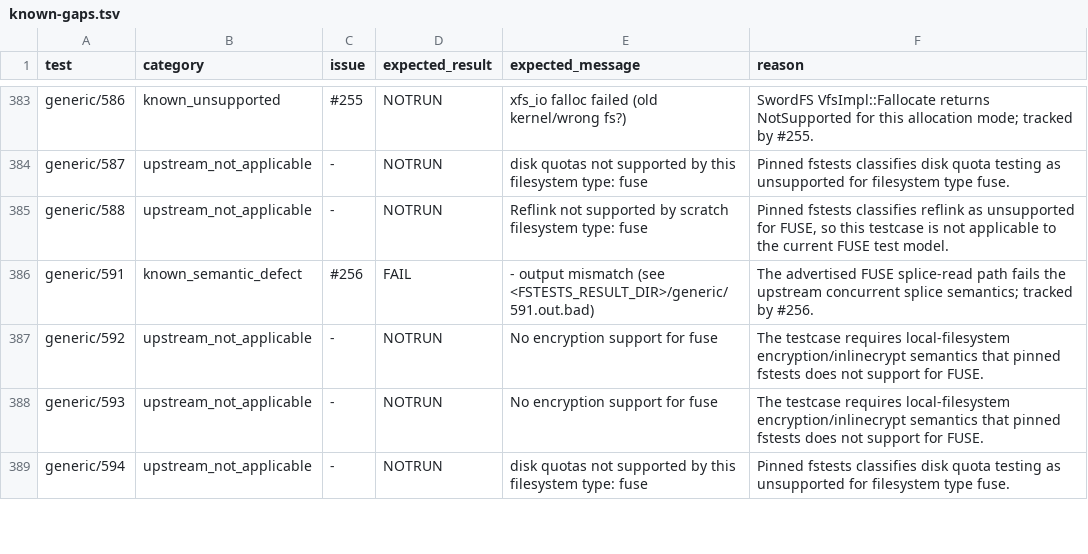
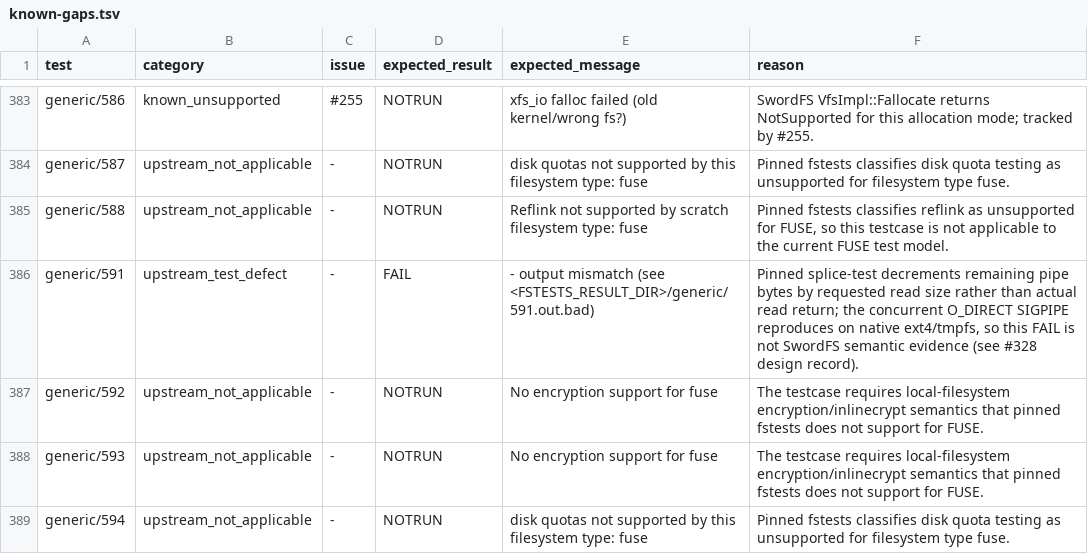
Before and after one commit to SwordInfra/SwordFS, a TSV file: conformance/fstests/known-gaps.tsv, drawn as a sheet; only a part is shown, gaps mark what is left out.

Commit message:
test(conformance): correct generic 591 classification (#358)
Reclassify the pinned generic/591 failure as an upstream testcase defect after reproducing the concurrent O_DIRECT SIGPIPE outside SwordFS. Add a robust four-mode splice E2E contract and document the FUSE/kernel evidence; track the unrelated SPLICE_READ/write_buf capability mismatch separately in #356.

```diff
--- a/conformance/fstests/known-gaps.tsv
+++ b/conformance/fstests/known-gaps.tsv
@@ -385,3 +385,3 @@ generic/587	upstream_not_applicable	-	NOTRUN	disk quotas not supported by this f
 generic/588	upstream_not_applicable	-	NOTRUN	Reflink not supported by scratch filesystem type: fuse	Pinned fstests classifies reflink as unsupported for FUSE, so this testcase is not applicable to the current FUSE test model.
-generic/591	known_semantic_defect	#256	FAIL	- output mismatch (see <FSTESTS_RESULT_DIR>/generic/591.out.bad)	The advertised FUSE splice-read path fails the upstream concurrent splice semantics; tracked by #256.
+generic/591	upstream_test_defect	-	FAIL	- output mismatch (see <FSTESTS_RESULT_DIR>/generic/591.out.bad)	Pinned splice-test decrements remaining pipe bytes by requested read size rather than actual read return; the concurrent O_DIRECT SIGPIPE reproduces on native ext4/tmpfs, so this FAIL is not SwordFS semantic evidence (see #328 design record).
 generic/592	upstream_not_applicable	-	NOTRUN	No encryption support for fuse	The testcase requires local-filesystem encryption/inlinecrypt semantics that pinned fstests does not support for FUSE.
```
Also changed, not shown: 5 other files.
